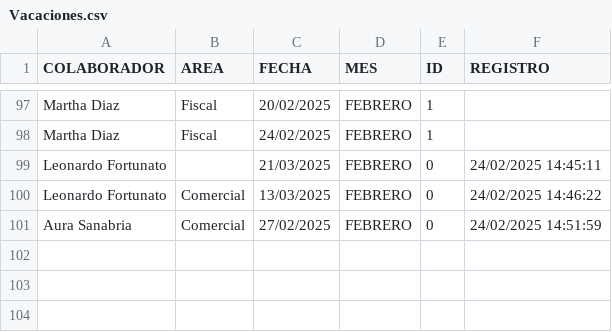
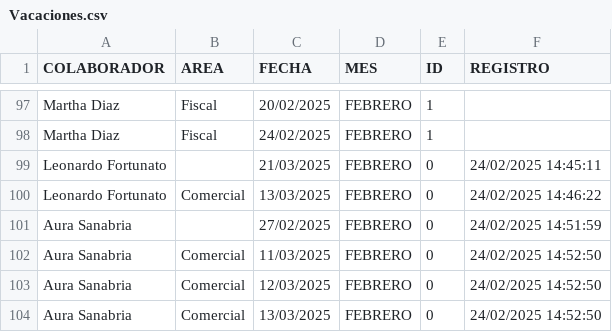
Before and after one commit to BM1012/AsistenciasTV, a CSV file: Vacaciones.csv, drawn as a sheet; only a part is shown, gaps mark what is left out.

Commit message:
Actualización automática del archivo

```diff
--- a/Vacaciones.csv
+++ b/Vacaciones.csv
@@ -100,2 +100,5 @@ Leonardo Fortunato,,21/03/2025,FEBRERO,0,24/02/2025 14:45:11
 Leonardo Fortunato,Comercial,13/03/2025,FEBRERO,0,24/02/2025 14:46:22
-Aura Sanabria,Comercial,27/02/2025,FEBRERO,0,24/02/2025 14:51:59
+Aura Sanabria,,27/02/2025,FEBRERO,0,24/02/2025 14:51:59
+Aura Sanabria,Comercial,11/03/2025,FEBRERO,0,24/02/2025 14:52:50
+Aura Sanabria,Comercial,12/03/2025,FEBRERO,0,24/02/2025 14:52:50
+Aura Sanabria,Comercial,13/03/2025,FEBRERO,0,24/02/2025 14:52:50
```
